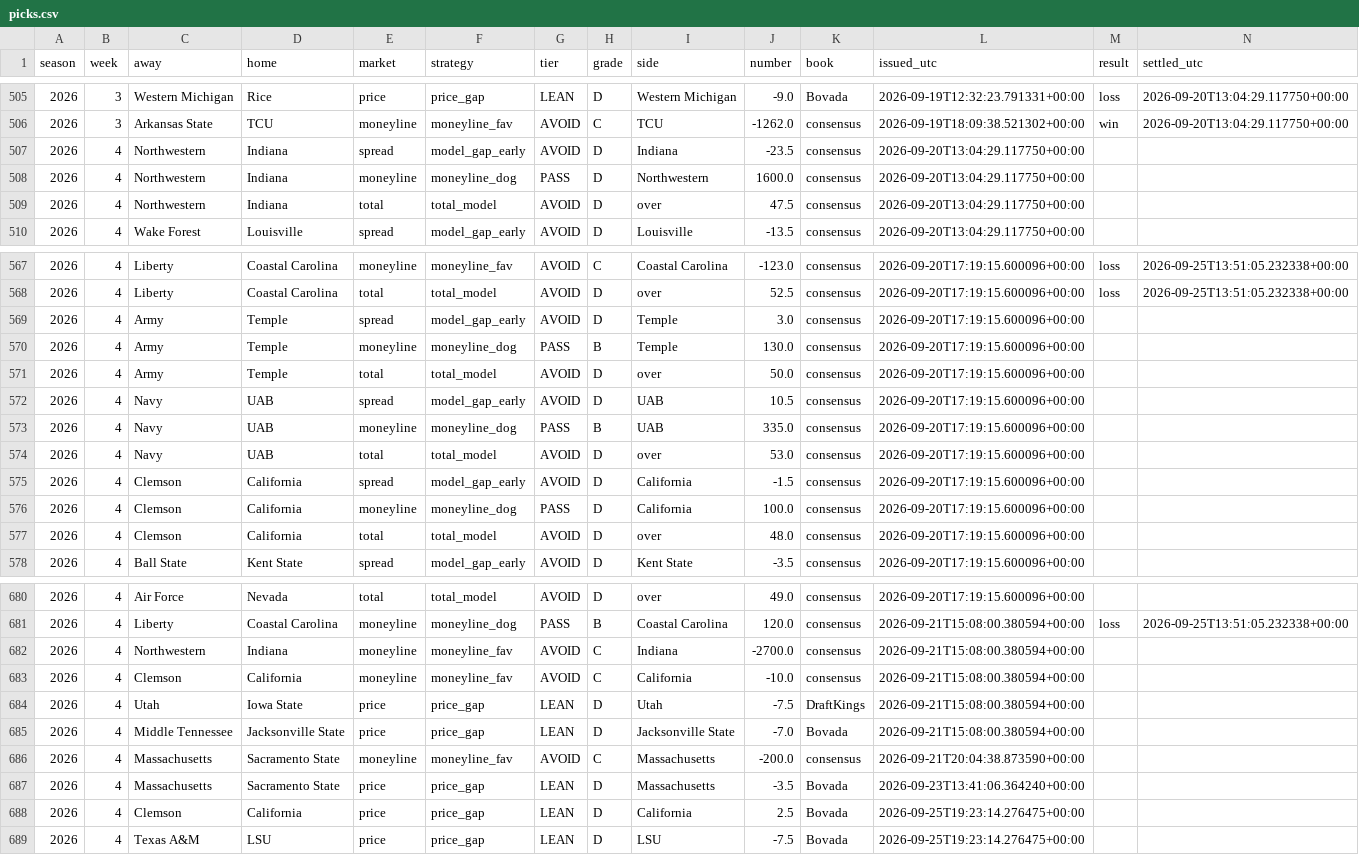
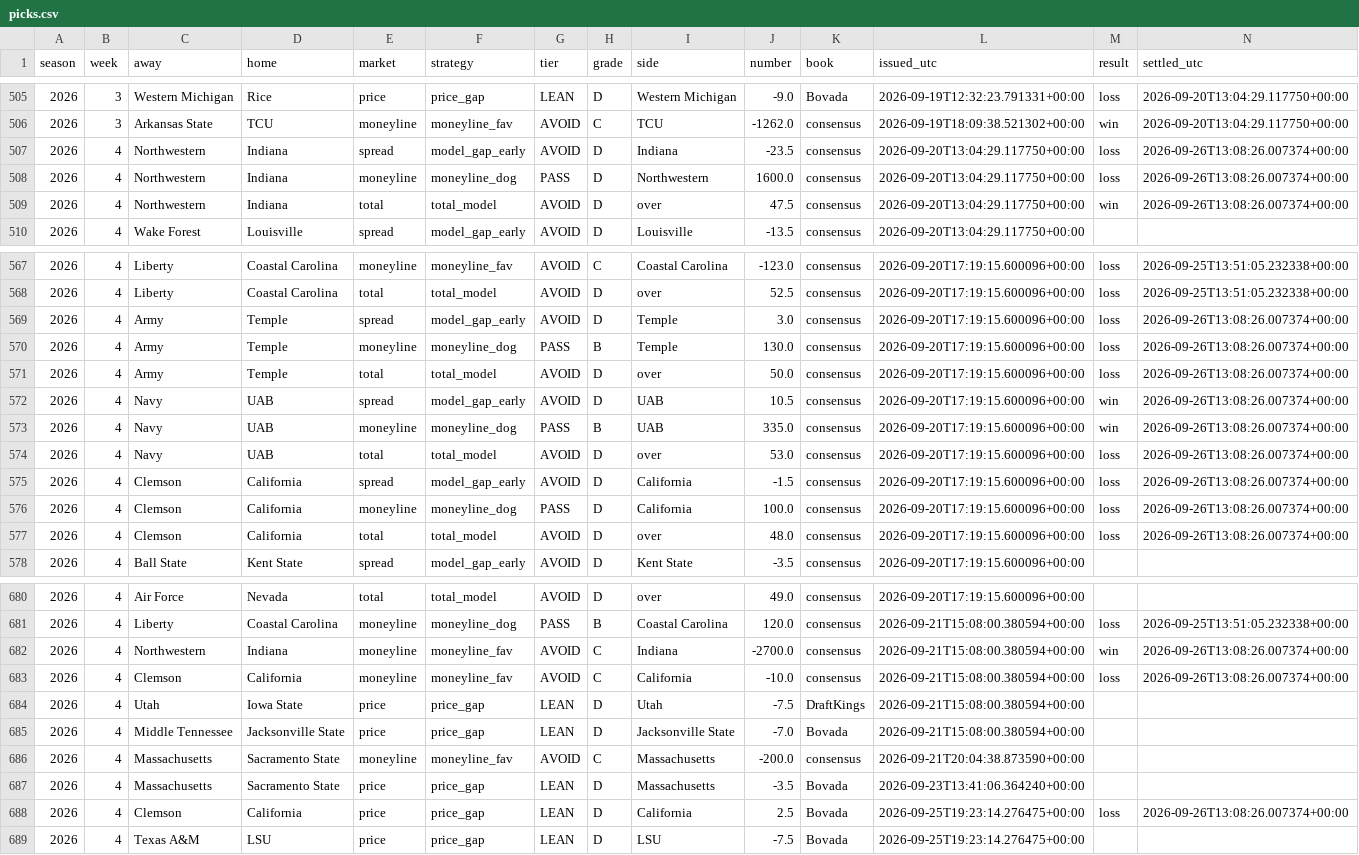
Before and after one commit to fourty2se7en/cfb-card, a CSV file: docs/picks.csv, drawn as a sheet; only a part is shown, gaps mark what is left out.

```diff
--- a/docs/picks.csv
+++ b/docs/picks.csv
@@ -506,5 +506,5 @@ season,week,away,home,market,strategy,tier,grade,side,number,book,issued_utc,res
 2026,3,Arkansas State,TCU,moneyline,moneyline_fav,AVOID,C,TCU,-1262.0,consensus,2026-09-19T18:09:38.521302+00:00,win,2026-09-20T13:04:29.117750+00:00
-2026,4,Northwestern,Indiana,spread,model_gap_early,AVOID,D,Indiana,-23.5,consensus,2026-09-20T13:04:29.117750+00:00,,
-2026,4,Northwestern,Indiana,moneyline,moneyline_dog,PASS,D,Northwestern,1600.0,consensus,2026-09-20T13:04:29.117750+00:00,,
-2026,4,Northwestern,Indiana,total,total_model,AVOID,D,over,47.5,consensus,2026-09-20T13:04:29.117750+00:00,,
+2026,4,Northwestern,Indiana,spread,model_gap_early,AVOID,D,Indiana,-23.5,consensus,2026-09-20T13:04:29.117750+00:00,loss,2026-09-26T13:08:26.007374+00:00
+2026,4,Northwestern,Indiana,moneyline,moneyline_dog,PASS,D,Northwestern,1600.0,consensus,2026-09-20T13:04:29.117750+00:00,loss,2026-09-26T13:08:26.007374+00:00
+2026,4,Northwestern,Indiana,total,total_model,AVOID,D,over,47.5,consensus,2026-09-20T13:04:29.117750+00:00,win,2026-09-26T13:08:26.007374+00:00
 2026,4,Wake Forest,Louisville,spread,model_gap_early,AVOID,D,Louisville,-13.5,consensus,2026-09-20T13:04:29.117750+00:00,,
@@ -568,11 +568,11 @@ season,week,away,home,market,strategy,tier,grade,side,number,book,issued_utc,res
 2026,4,Liberty,Coastal Carolina,total,total_model,AVOID,D,over,52.5,consensus,2026-09-20T17:19:15.600096+00:00,loss,2026-09-25T13:51:05.232338+00:00
-2026,4,Army,Temple,spread,model_gap_early,AVOID,D,Temple,3.0,consensus,2026-09-20T17:19:15.600096+00:00,,
-2026,4,Army,Temple,moneyline,moneyline_dog,PASS,B,Temple,130.0,consensus,2026-09-20T17:19:15.600096+00:00,,
-2026,4,Army,Temple,total,total_model,AVOID,D,over,50.0,consensus,2026-09-20T17:19:15.600096+00:00,,
-2026,4,Navy,UAB,spread,model_gap_early,AVOID,D,UAB,10.5,consensus,2026-09-20T17:19:15.600096+00:00,,
-2026,4,Navy,UAB,moneyline,moneyline_dog,PASS,B,UAB,335.0,consensus,2026-09-20T17:19:15.600096+00:00,,
-2026,4,Navy,UAB,total,total_model,AVOID,D,over,53.0,consensus,2026-09-20T17:19:15.600096+00:00,,
-2026,4,Clemson,California,spread,model_gap_early,AVOID,D,California,-1.5,consensus,2026-09-20T17:19:15.600096+00:00,,
-2026,4,Clemson,California,moneyline,moneyline_dog,PASS,D,California,100.0,consensus,2026-09-20T17:19:15.600096+00:00,,
-2026,4,Clemson,California,total,total_model,AVOID,D,over,48.0,consensus,2026-09-20T17:19:15.600096+00:00,,
+2026,4,Army,Temple,spread,model_gap_early,AVOID,D,Temple,3.0,consensus,2026-09-20T17:19:15.600096+00:00,loss,2026-09-26T13:08:26.007374+00:00
+2026,4,Army,Temple,moneyline,moneyline_dog,PASS,B,Temple,130.0,consensus,2026-09-20T17:19:15.600096+00:00,loss,2026-09-26T13:08:26.007374+00:00
+2026,4,Army,Temple,total,total_model,AVOID,D,over,50.0,consensus,2026-09-20T17:19:15.600096+00:00,loss,2026-09-26T13:08:26.007374+00:00
+2026,4,Navy,UAB,spread,model_gap_early,AVOID,D,UAB,10.5,consensus,2026-09-20T17:19:15.600096+00:00,win,2026-09-26T13:08:26.007374+00:00
+2026,4,Navy,UAB,moneyline,moneyline_dog,PASS,B,UAB,335.0,consensus,2026-09-20T17:19:15.600096+00:00,win,2026-09-26T13:08:26.007374+00:00
+2026,4,Navy,UAB,total,total_model,AVOID,D,over,53.0,consensus,2026-09-20T17:19:15.600096+00:00,loss,2026-09-26T13:08:26.007374+00:00
+2026,4,Clemson,California,spread,model_gap_early,AVOID,D,California,-1.5,consensus,2026-09-20T17:19:15.600096+00:00,loss,2026-09-26T13:08:26.007374+00:00
+2026,4,Clemson,California,moneyline,moneyline_dog,PASS,D,California,100.0,consensus,2026-09-20T17:19:15.600096+00:00,loss,2026-09-26T13:08:26.007374+00:00
+2026,4,Clemson,California,total,total_model,AVOID,D,over,48.0,consensus,2026-09-20T17:19:15.600096+00:00,loss,2026-09-26T13:08:26.007374+00:00
 2026,4,Ball State,Kent State,spread,model_gap_early,AVOID,D,Kent State,-3.5,consensus,2026-09-20T17:19:15.600096+00:00,,
@@ -681,4 +681,4 @@ season,week,away,home,market,strategy,tier,grade,side,number,book,issued_utc,res
 2026,4,Liberty,Coastal Carolina,moneyline,moneyline_dog,PASS,B,Coastal Carolina,120.0,consensus,2026-09-21T15:08:00.380594+00:00,loss,2026-09-25T13:51:05.232338+00:00
-2026,4,Northwestern,Indiana,moneyline,moneyline_fav,AVOID,C,Indiana,-2700.0,consensus,2026-09-21T15:08:00.380594+00:00,,
-2026,4,Clemson,California,moneyline,moneyline_fav,AVOID,C,California,-10.0,consensus,2026-09-21T15:08:00.380594+00:00,,
+2026,4,Northwestern,Indiana,moneyline,moneyline_fav,AVOID,C,Indiana,-2700.0,consensus,2026-09-21T15:08:00.380594+00:00,win,2026-09-26T13:08:26.007374+00:00
+2026,4,Clemson,California,moneyline,moneyline_fav,AVOID,C,California,-10.0,consensus,2026-09-21T15:08:00.380594+00:00,loss,2026-09-26T13:08:26.007374+00:00
 2026,4,Utah,Iowa State,price,price_gap,LEAN,D,Utah,-7.5,DraftKings,2026-09-21T15:08:00.380594+00:00,,
@@ -687,3 +687,3 @@ season,week,away,home,market,strategy,tier,grade,side,number,book,issued_utc,res
 2026,4,Massachusetts,Sacramento State,price,price_gap,LEAN,D,Massachusetts,-3.5,Bovada,2026-09-23T13:41:06.364240+00:00,,
-2026,4,Clemson,California,price,price_gap,LEAN,D,California,2.5,Bovada,2026-09-25T19:23:14.276475+00:00,,
+2026,4,Clemson,California,price,price_gap,LEAN,D,California,2.5,Bovada,2026-09-25T19:23:14.276475+00:00,loss,2026-09-26T13:08:26.007374+00:00
 2026,4,Texas A&M,LSU,price,price_gap,LEAN,D,LSU,-7.5,Bovada,2026-09-25T19:23:14.276475+00:00,,
```
Also changed, not shown: docs/ledger.csv, scripts/data/games.csv, 7 other files.
